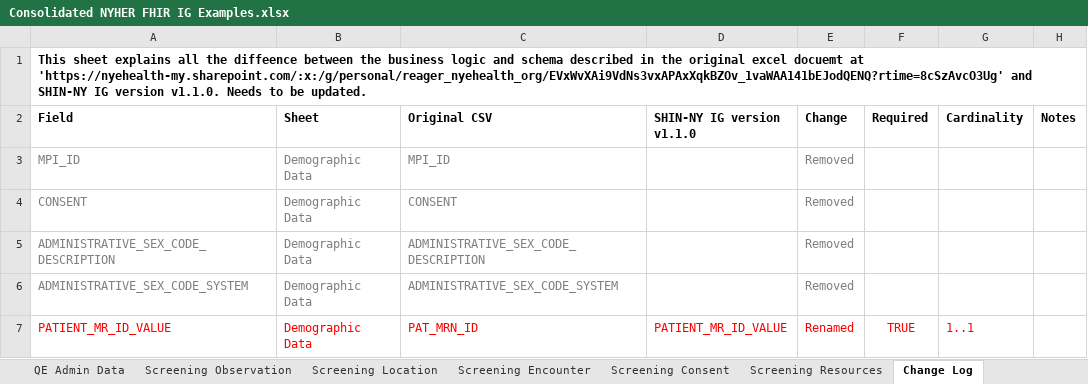
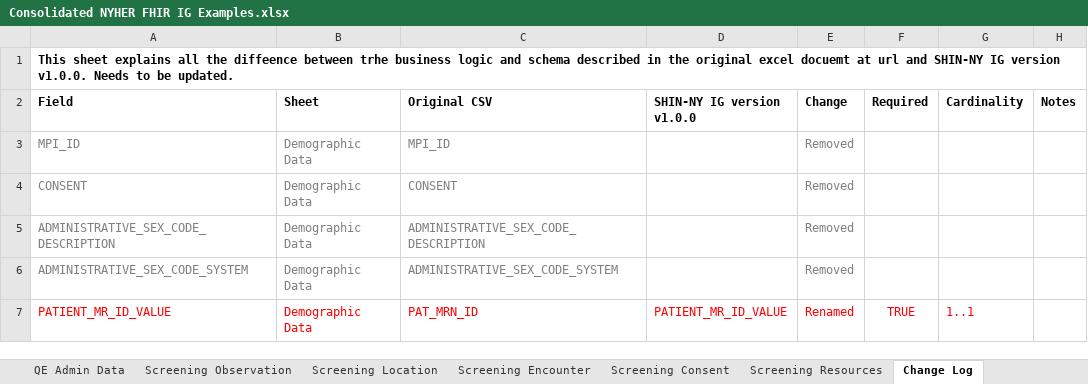
Before and after one commit to tech-by-design/polyglot-prime, an Excel workbook: support/specifications/flat-file/nyher-fhir-ig-example/Consolidated NYHER FHIR IG Examples.xlsx, sheet Change Log, drawn as a sheet; only a part is shown; values as stored, in another font and other column widths than the file's, no borders; the diff names each change by its address in the sheet, - before the commit and + after, or states it on an @@ line.

```diff
--- a/support/specifications/flat-file/nyher-fhir-ig-example/Consolidated NYHER FHIR IG Examples.xlsx (sheet Change Log)
+++ b/support/specifications/flat-file/nyher-fhir-ig-example/Consolidated NYHER FHIR IG Examples.xlsx (sheet Change Log)
-A1 (Field): …diffeence between the business logic and schema described in the original excel docuemt at 'https://nyehealth-my.sharepoint.com/:x:/g/personal/reager_nyehealth_org/EVxWvXAi9VdNs3vxAPAxXqkBZOv_1vaWAA141bEJodQENQ?rtime=8cSzAvcO3Ug' and SHIN-NY IG version v1.1.0. Needs to…
+A1 (Field): …diffeence between trhe business logic and schema described in the original excel docuemt at url and SHIN-NY IG version v1.0.0. Needs to…
-D2: SHIN-NY IG version v1.1.0
+D2: SHIN-NY IG version v1.0.0
```
Also changed, not shown: sheet Demographic Data, 11 other files.
